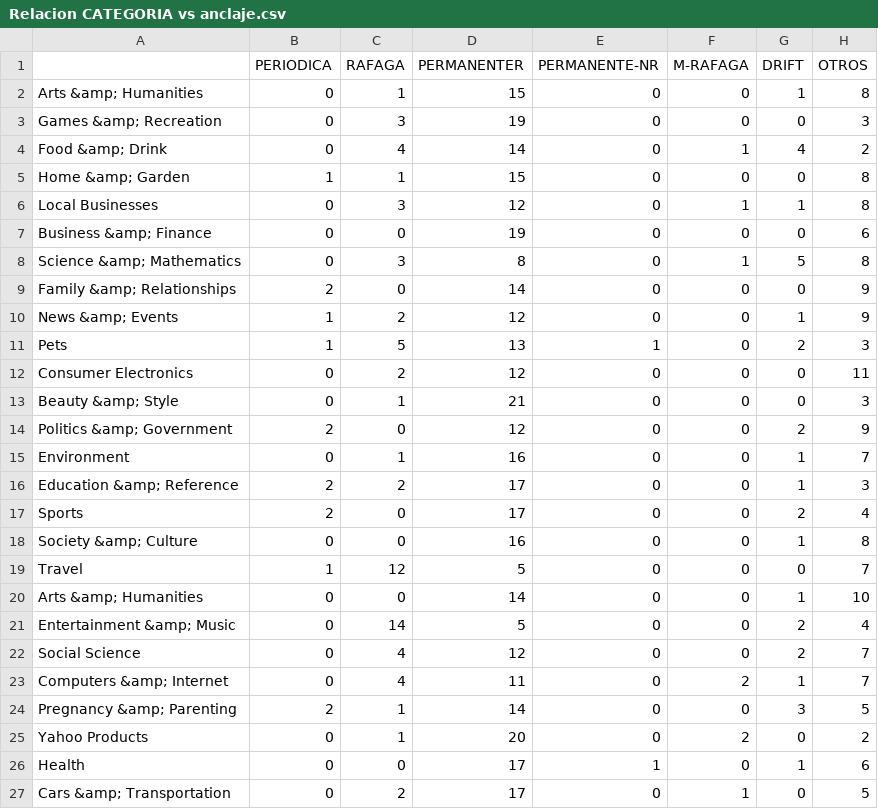
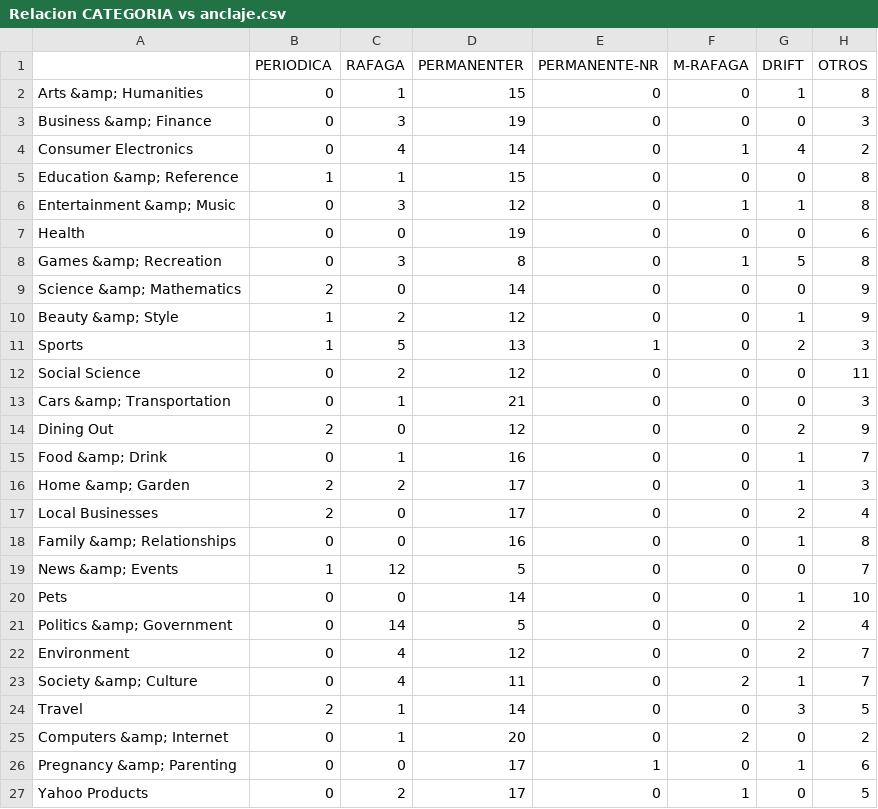
Before and after one commit to mbaezahuenupil/SI, a CSV file: Tarea 1/Relacion CATEGORIA vs anclaje.csv, drawn as a sheet.

```diff
--- a/Tarea 1/Relacion CATEGORIA vs anclaje.csv
+++ b/Tarea 1/Relacion CATEGORIA vs anclaje.csv
@@ -2,26 +2,26 @@
 Arts &amp; Humanities,0,1,15,0,0,1,8,
-Games &amp; Recreation,0,3,19,0,0,0,3,
-Food &amp; Drink,0,4,14,0,1,4,2,
-Home &amp; Garden,1,1,15,0,0,0,8,
-Local Businesses,0,3,12,0,1,1,8,
-Business &amp; Finance,0,0,19,0,0,0,6,
-Science &amp; Mathematics,0,3,8,0,1,5,8,
-Family &amp; Relationships,2,0,14,0,0,0,9,
-News &amp; Events,1,2,12,0,0,1,9,
-Pets,1,5,13,1,0,2,3,
-Consumer Electronics,0,2,12,0,0,0,11,
-Beauty &amp; Style,0,1,21,0,0,0,3,
-Politics &amp; Government,2,0,12,0,0,2,9,
-Environment,0,1,16,0,0,1,7,
-Education &amp; Reference,2,2,17,0,0,1,3,
-Sports,2,0,17,0,0,2,4,
-Society &amp; Culture,0,0,16,0,0,1,8,
-Travel,1,12,5,0,0,0,7,
-Arts &amp; Humanities,0,0,14,0,0,1,10,
-Entertainment &amp; Music,0,14,5,0,0,2,4,
-Social Science,0,4,12,0,0,2,7,
-Computers &amp; Internet,0,4,11,0,2,1,7,
-Pregnancy &amp; Parenting,2,1,14,0,0,3,5,
-Yahoo Products,0,1,20,0,2,0,2,
-Health,0,0,17,1,0,1,6,
-Cars &amp; Transportation,0,2,17,0,1,0,5,
+Business &amp; Finance,0,3,19,0,0,0,3,
+Consumer Electronics,0,4,14,0,1,4,2,
+Education &amp; Reference,1,1,15,0,0,0,8,
+Entertainment &amp; Music,0,3,12,0,1,1,8,
+Health,0,0,19,0,0,0,6,
+Games &amp; Recreation,0,3,8,0,1,5,8,
+Science &amp; Mathematics,2,0,14,0,0,0,9,
+Beauty &amp; Style,1,2,12,0,0,1,9,
+Sports,1,5,13,1,0,2,3,
+Social Science,0,2,12,0,0,0,11,
+Cars &amp; Transportation,0,1,21,0,0,0,3,
+Dining Out,2,0,12,0,0,2,9,
+Food &amp; Drink,0,1,16,0,0,1,7,
+Home &amp; Garden,2,2,17,0,0,1,3,
+Local Businesses,2,0,17,0,0,2,4,
+Family &amp; Relationships,0,0,16,0,0,1,8,
+News &amp; Events,1,12,5,0,0,0,7,
+Pets,0,0,14,0,0,1,10,
+Politics &amp; Government,0,14,5,0,0,2,4,
+Environment,0,4,12,0,0,2,7,
+Society &amp; Culture,0,4,11,0,2,1,7,
+Travel,2,1,14,0,0,3,5,
+Computers &amp; Internet,0,1,20,0,2,0,2,
+Pregnancy &amp; Parenting,0,0,17,1,0,1,6,
+Yahoo Products,0,2,17,0,1,0,5,
```
Also changed, not shown: Tarea 1/ENTROPIA CATEGORIA.csv, Tarea 1/Relacion Categoria vs NRESPUESTAS.csv, 6 other files.
